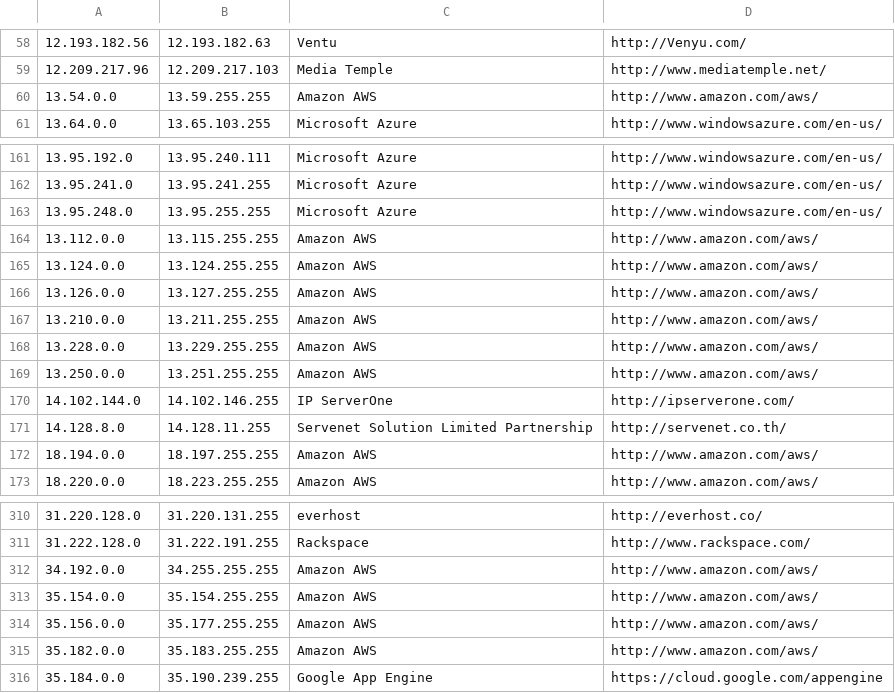
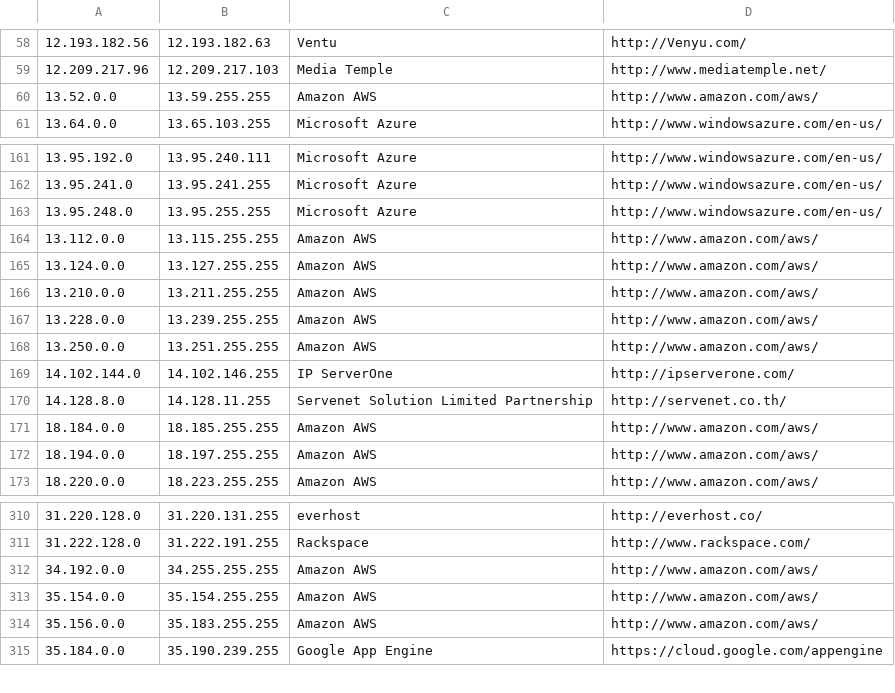
Before and after one commit to client9/ipcat, a CSV file: datacenters.csv, drawn as a sheet; only a part is shown, gaps mark what is left out.

```diff
--- a/datacenters.csv
+++ b/datacenters.csv
@@ -59,3 +59,3 @@
 12.209.217.96,12.209.217.103,Media Temple,http://www.mediatemple.net/
-13.54.0.0,13.59.255.255,Amazon AWS,http://www.amazon.com/aws/
+13.52.0.0,13.59.255.255,Amazon AWS,http://www.amazon.com/aws/
 13.64.0.0,13.65.103.255,Microsoft Azure,http://www.windowsazure.com/en-us/
@@ -164,6 +164,5 @@
 13.112.0.0,13.115.255.255,Amazon AWS,http://www.amazon.com/aws/
-13.124.0.0,13.124.255.255,Amazon AWS,http://www.amazon.com/aws/
-13.126.0.0,13.127.255.255,Amazon AWS,http://www.amazon.com/aws/
+13.124.0.0,13.127.255.255,Amazon AWS,http://www.amazon.com/aws/
 13.210.0.0,13.211.255.255,Amazon AWS,http://www.amazon.com/aws/
-13.228.0.0,13.229.255.255,Amazon AWS,http://www.amazon.com/aws/
+13.228.0.0,13.239.255.255,Amazon AWS,http://www.amazon.com/aws/
 13.250.0.0,13.251.255.255,Amazon AWS,http://www.amazon.com/aws/
@@ -171,2 +170,3 @@
 14.128.8.0,14.128.11.255,Servenet Solution Limited Partnership,http://servenet.co.th/
+18.184.0.0,18.185.255.255,Amazon AWS,http://www.amazon.com/aws/
 18.194.0.0,18.197.255.255,Amazon AWS,http://www.amazon.com/aws/
@@ -313,4 +313,3 @@
 35.154.0.0,35.154.255.255,Amazon AWS,http://www.amazon.com/aws/
-35.156.0.0,35.177.255.255,Amazon AWS,http://www.amazon.com/aws/
-35.182.0.0,35.183.255.255,Amazon AWS,http://www.amazon.com/aws/
+35.156.0.0,35.183.255.255,Amazon AWS,http://www.amazon.com/aws/
 35.184.0.0,35.190.239.255,Google App Engine,https://cloud.google.com/appengine
```
Also changed, not shown: datacenters-stats.csv.
